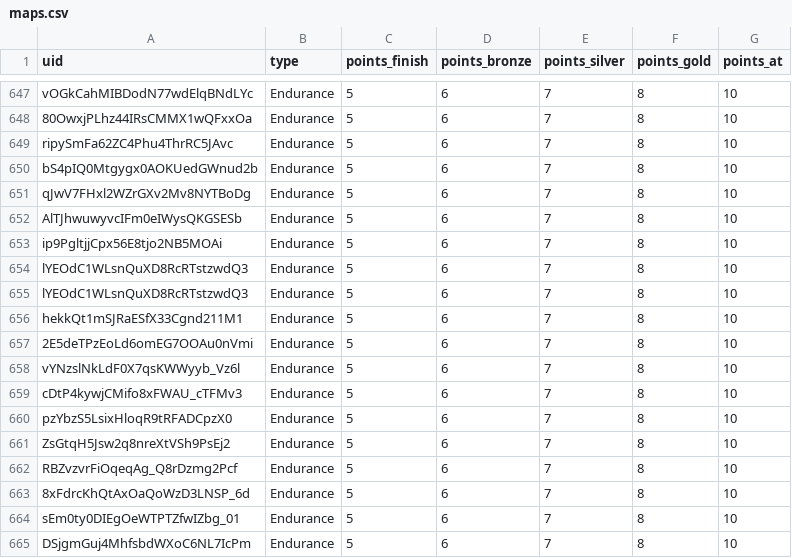
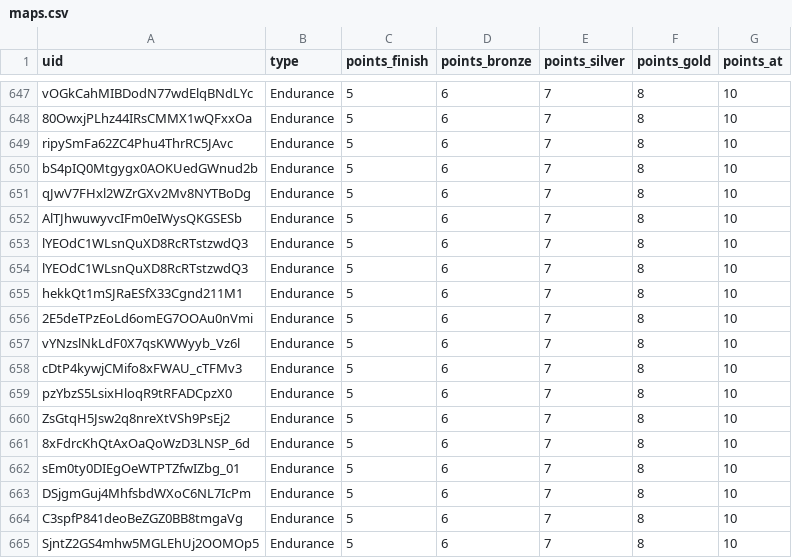
Before and after one commit to spl1nes/tmrank, a CSV file: maps.csv, drawn as a sheet; only a part is shown, gaps mark what is left out; the shorter side is filled out with more unchanged rows; the diff names each change by its address in the sheet, - before the commit and + after, or states it on an @@ line.

Commit message:
Update maps.csv

```diff
--- a/maps.csv
+++ b/maps.csv
-row 653: ip9PgltjjCpx56E8tjo2NB5MOAi | Endurance | 5 | 6 | 7 | 8 | 10
-row 662: RBZvzvrFiOqeqAg_Q8rDzmg2Pcf | Endurance | 5 | 6 | 7 | 8 | 10
```
